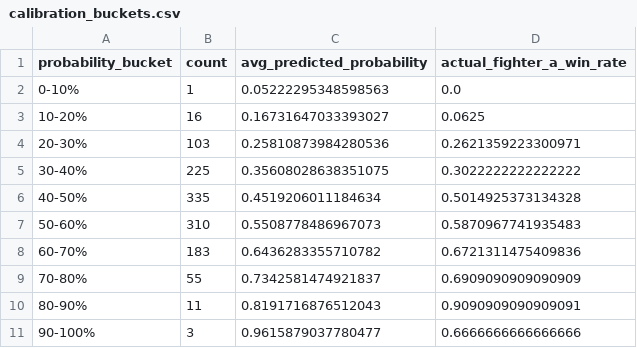
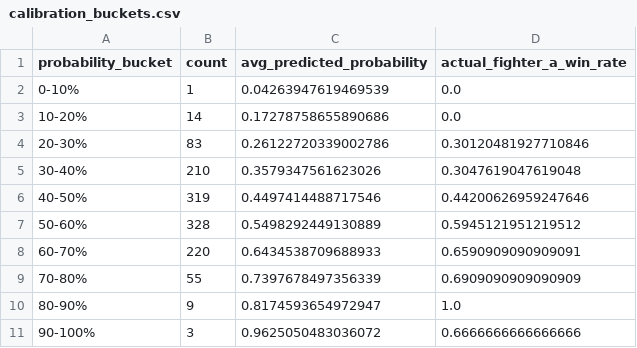
Before and after one commit to ArjunAdelaide/UFC-Fight-Predictor, a CSV file: outputs/calibration_buckets.csv, drawn as a sheet.

```diff
--- a/outputs/calibration_buckets.csv
+++ b/outputs/calibration_buckets.csv
@@ -1,11 +1,11 @@
 probability_bucket,count,avg_predicted_probability,actual_fighter_a_win_rate
-0-10%,1,0.05222295348598563,0.0
-10-20%,16,0.16731647033393027,0.0625
-20-30%,103,0.25810873984280536,0.2621359223300971
-30-40%,225,0.35608028638351075,0.3022222222222222
-40-50%,335,0.4519206011184634,0.5014925373134328
-50-60%,310,0.5508778486967073,0.5870967741935483
-60-70%,183,0.6436283355710782,0.6721311475409836
-70-80%,55,0.7342581474921837,0.6909090909090909
-80-90%,11,0.8191716876512043,0.9090909090909091
-90-100%,3,0.9615879037780477,0.6666666666666666
+0-10%,1,0.04263947619469539,0.0
+10-20%,14,0.17278758655890686,0.0
+20-30%,83,0.26122720339002786,0.30120481927710846
+30-40%,210,0.3579347561623026,0.3047619047619048
+40-50%,319,0.4497414488717546,0.44200626959247646
+50-60%,328,0.5498292449130889,0.5945121951219512
+60-70%,220,0.6434538709688933,0.6590909090909091
+70-80%,55,0.7397678497356339,0.6909090909090909
+80-90%,9,0.8174593654972947,1.0
+90-100%,3,0.9625050483036072,0.6666666666666666
```
Also changed, not shown: outputs/baseline_coefficients.csv, outputs/baseline_metrics.csv, 12 other files.
